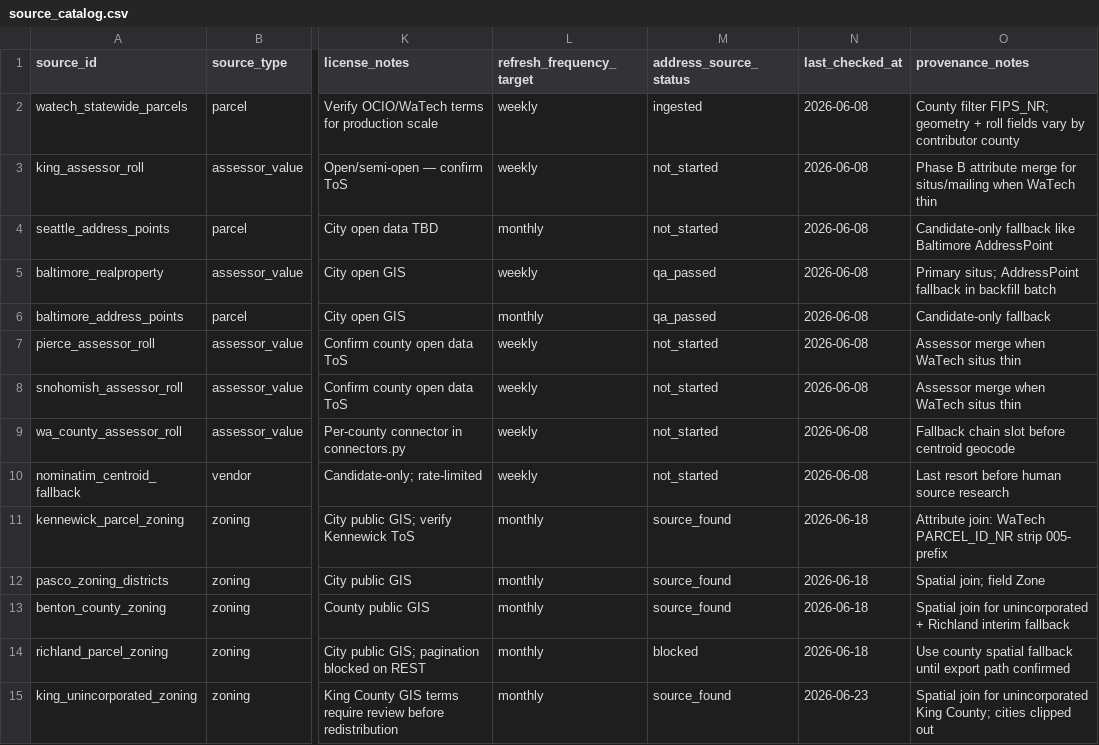
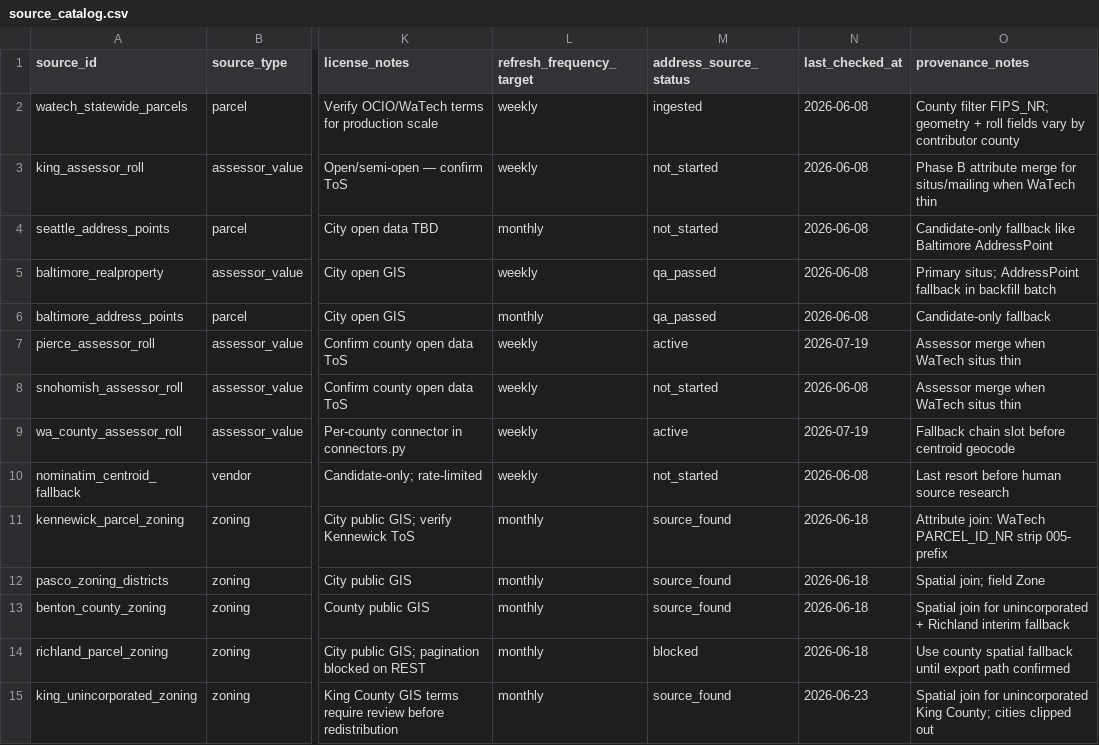
Before and after one commit to jseadonkey/parkinglot, a CSV file: data/jurisdictions/wa/source_catalog.csv, drawn as a sheet; only a part is shown, gaps mark what is left out; the diff names each change by its address in the sheet, - before the commit and + after, or states it on an @@ line.

```diff
--- a/data/jurisdictions/wa/source_catalog.csv
+++ b/data/jurisdictions/wa/source_catalog.csv
-M7 (address_source_status): not_started
+M7 (address_source_status): active
-N7 (last_checked_at): 2026-06-08
+N7 (last_checked_at): 2026-07-19
-M9 (address_source_status): not_started
+M9 (address_source_status): active
-N9 (last_checked_at): 2026-06-08
+N9 (last_checked_at): 2026-07-19
```
Also changed, not shown: 1 other file.
